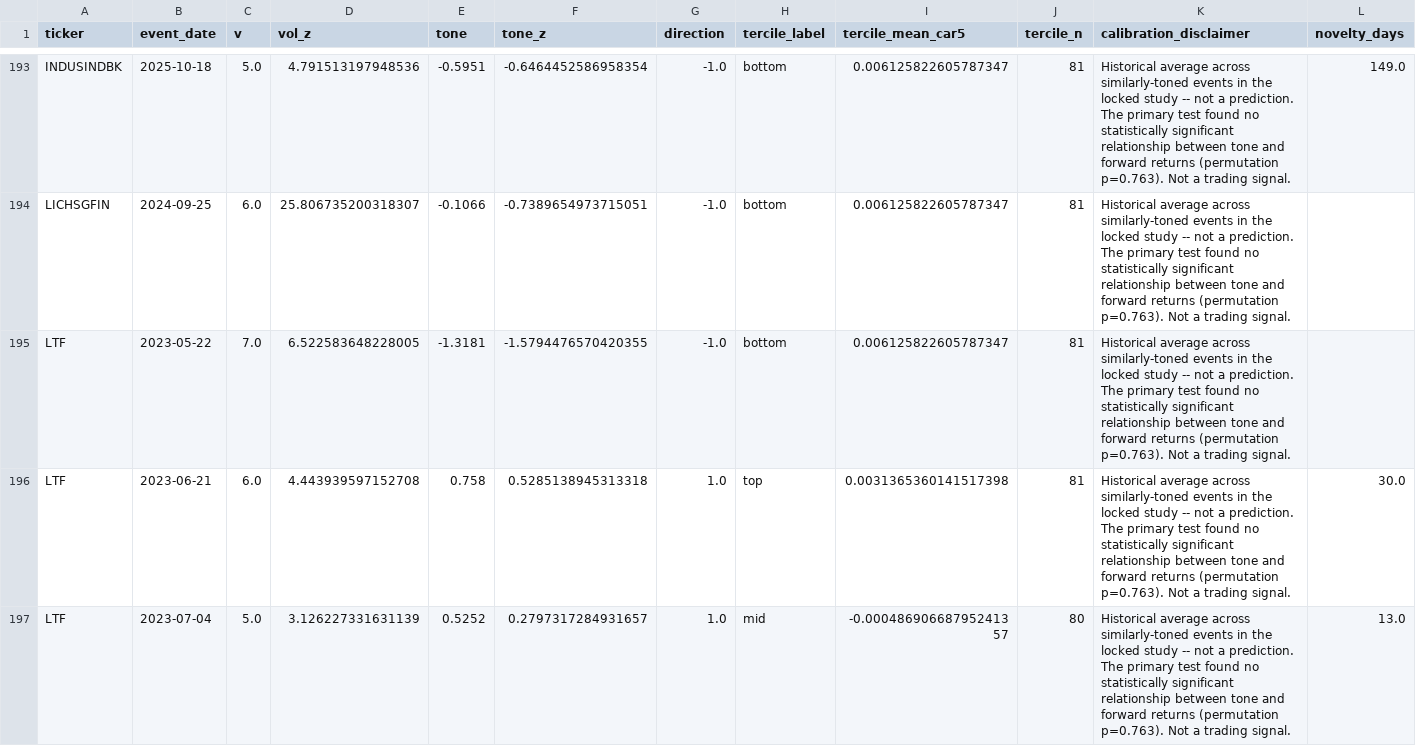
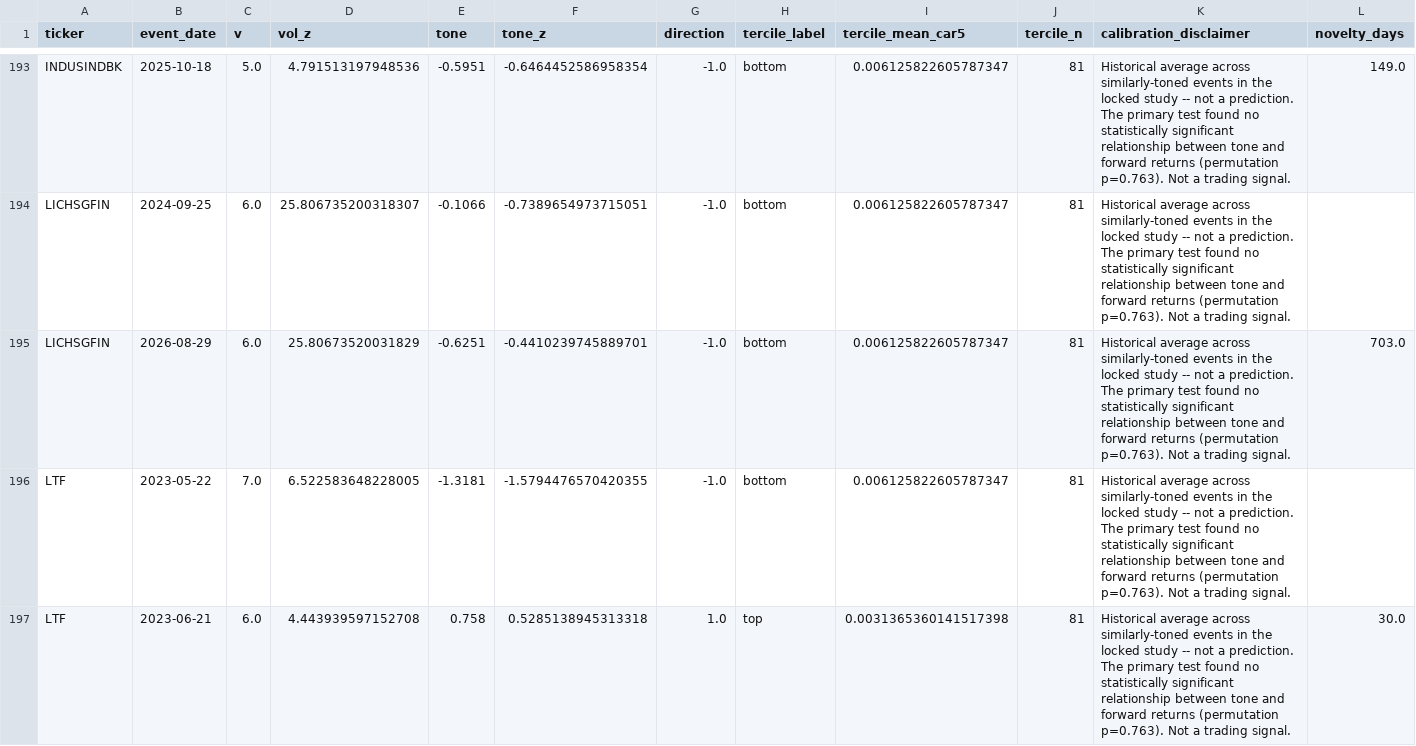
Before and after one commit to vivektmurali/obscura-intel, a CSV file: data/live/events.csv, drawn as a sheet; only a part is shown, gaps mark what is left out; the shorter side is filled out with more unchanged rows; rows hold the shown columns only; the diff names each change by its address in the sheet, - before the commit and + after, or states it on an @@ line.

Commit message:
data: 2026-08-30 daily ingest

```diff
--- a/data/live/events.csv
+++ b/data/live/events.csv
+row 195: LICHSGFIN | 2026-08-29 | 6.0 | 25.80673520031829 | -0.6251 | -0.4410239745889701 | -1.0 | bottom | 0.006125822605787347 | 81 | Historical average across similarly-toned events in the locked study -- not a prediction. The primary test found no statistically significant relationship between tone and forward returns (permutation p=0.763). Not a trading signal. | 703.0
```
Also changed, not shown: 47 other files.
